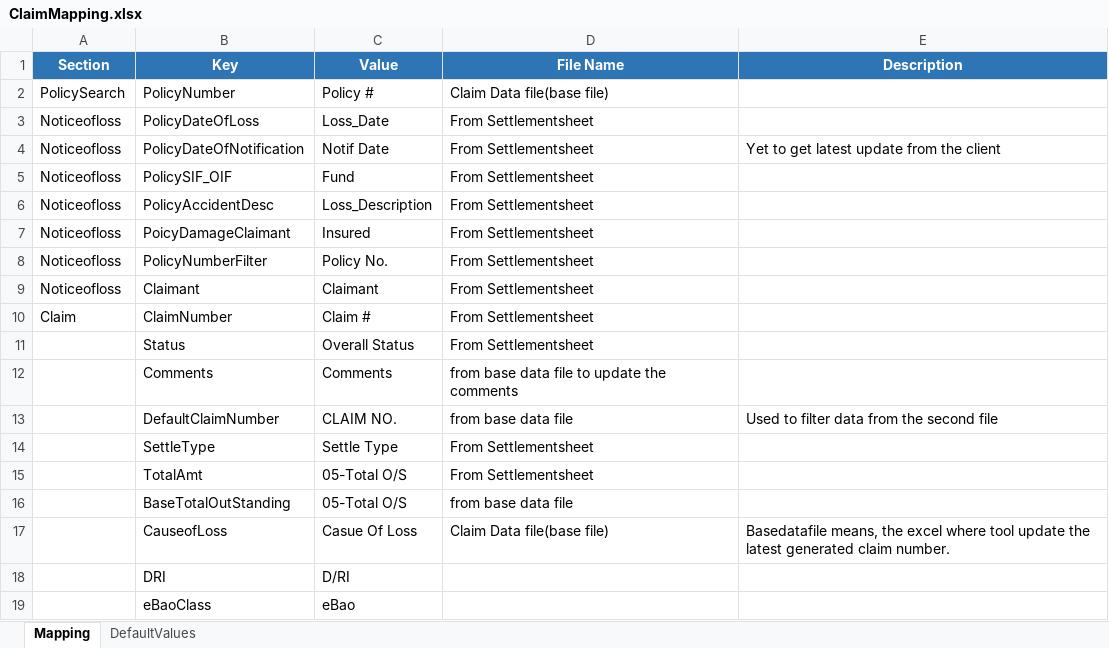
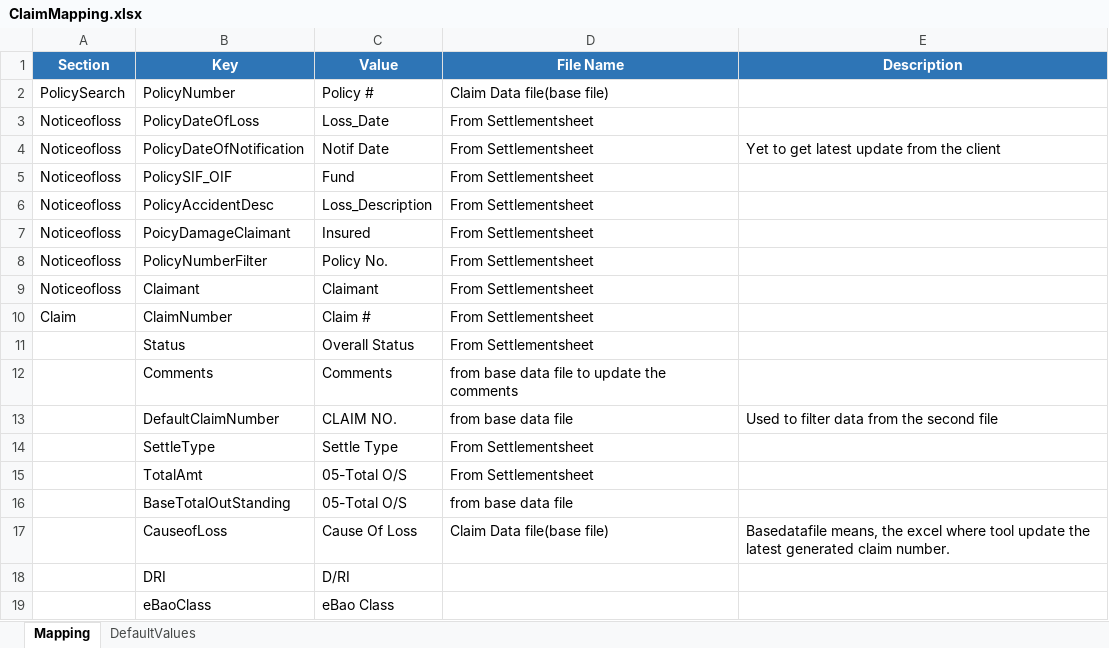
Before and after one commit to AdarshIntellibottech/Triple-III-Motor-bot, an Excel workbook: bin/Debug/netcoreapp3.1/RequiredFiles/ClaimMapping.xlsx, sheet Mapping, drawn as a sheet; values as stored, in another font and other column widths than the file's, no borders; the diff names each change by its address in the sheet, - before the commit and + after, or states it on an @@ line.

```diff
--- a/bin/Debug/netcoreapp3.1/RequiredFiles/ClaimMapping.xlsx (sheet Mapping)
+++ b/bin/Debug/netcoreapp3.1/RequiredFiles/ClaimMapping.xlsx (sheet Mapping)
-C17 (Value): Casue Of Loss
+C17 (Value): Cause Of Loss
-C19 (Value): eBao
+C19 (Value): eBao Class
```
Also changed, not shown: 16 other files.
